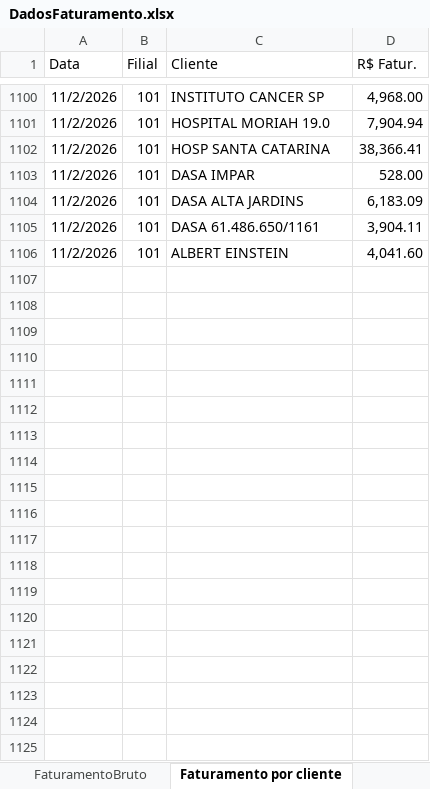
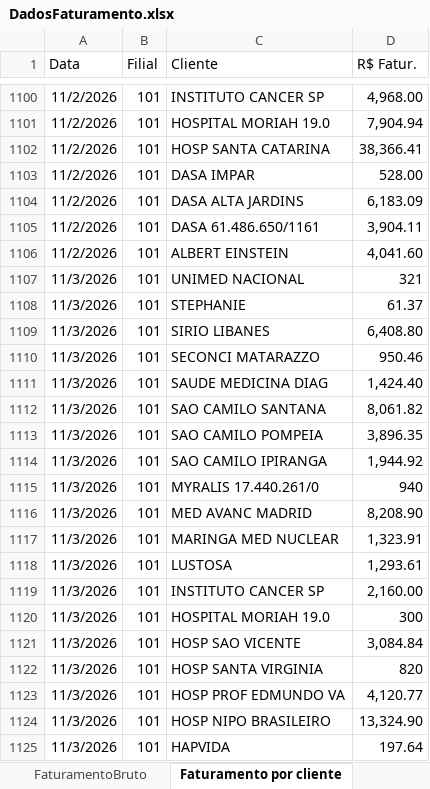
Before and after one commit to Retr00-Br/AcompanhamentoProducao, an Excel workbook: data/DadosFaturamento.xlsx, sheet Faturamento por cliente, drawn as a sheet; only a part is shown, gaps mark what is left out; values as stored, in another font and other column widths than the file's, no borders; the diff covers the shown part only; the diff names each change by its address in the sheet, - before the commit and + after, or states it on an @@ line.

```diff
--- a/data/DadosFaturamento.xlsx (sheet Faturamento por cliente)
+++ b/data/DadosFaturamento.xlsx (sheet Faturamento por cliente)
+row 1107: 11/3/2026 | 101 | UNIMED NACIONAL | 321
+row 1108: 11/3/2026 | 101 | STEPHANIE | 61.37
+row 1109: 11/3/2026 | 101 | SIRIO LIBANES | 6,408.80
+row 1110: 11/3/2026 | 101 | SECONCI MATARAZZO | 950.46
+row 1111: 11/3/2026 | 101 | SAUDE MEDICINA DIAG | 1,424.40
+row 1112: 11/3/2026 | 101 | SAO CAMILO SANTANA | 8,061.82
+row 1113: 11/3/2026 | 101 | SAO CAMILO POMPEIA | 3,896.35
+row 1114: 11/3/2026 | 101 | SAO CAMILO IPIRANGA | 1,944.92
+row 1115: 11/3/2026 | 101 | MYRALIS 17.440.261/0 | 940
+row 1116: 11/3/2026 | 101 | MED AVANC MADRID | 8,208.90
+row 1117: 11/3/2026 | 101 | MARINGA MED NUCLEAR | 1,323.91
+row 1118: 11/3/2026 | 101 | LUSTOSA | 1,293.61
+row 1119: 11/3/2026 | 101 | INSTITUTO CANCER SP | 2,160.00
+row 1120: 11/3/2026 | 101 | HOSPITAL MORIAH 19.0 | 300
+row 1121: 11/3/2026 | 101 | HOSP SAO VICENTE | 3,084.84
+row 1122: 11/3/2026 | 101 | HOSP SANTA VIRGINIA | 820
+row 1123: 11/3/2026 | 101 | HOSP PROF EDMUNDO VA | 4,120.77
+row 1124: 11/3/2026 | 101 | HOSP NIPO BRASILEIRO | 13,324.90
+row 1125: 11/3/2026 | 101 | HAPVIDA | 197.64
```
Also changed, not shown: 32 added rows elsewhere in this sheet, sheet FaturamentoBruto, data/DadosProducao.xlsx, data/DadosRomaneios.xlsx.
